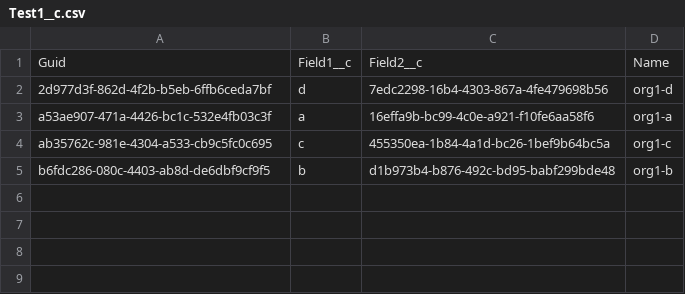
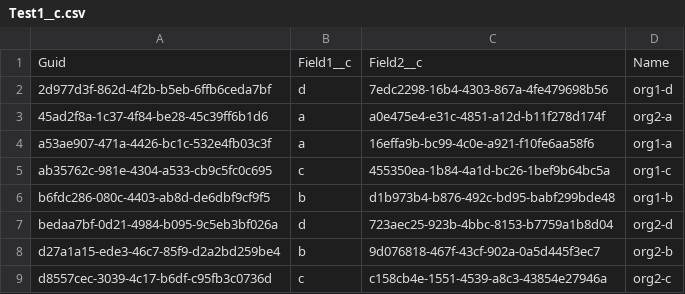
Before and after one commit to wclapier/release-test, a CSV file: Test1__c.csv, drawn as a sheet.

```diff
--- a/Test1__c.csv
+++ b/Test1__c.csv
@@ -2,2 +2,3 @@
 2d977d3f-862d-4f2b-b5eb-6ffb6ceda7bf,d,7edc2298-16b4-4303-867a-4fe479698b56,org1-d
+45ad2f8a-1c37-4f84-be28-45c39ff6b1d6,a,a0e475e4-e31c-4851-a12d-b11f278d174f,org2-a
 a53ae907-471a-4426-bc1c-532e4fb03c3f,a,16effa9b-bc99-4c0e-a921-f10fe6aa58f6,org1-a
@@ -5 +6,4 @@ ab35762c-981e-4304-a533-cb9c5fc0c695,c,455350ea-1b84-4a1d-bc26-1bef9b64bc5a,org1
 b6fdc286-080c-4403-ab8d-de6dbf9cf9f5,b,d1b973b4-b876-492c-bd95-babf299bde48,org1-b
+bedaa7bf-0d21-4984-b095-9c5eb3bf026a,d,723aec25-923b-4bbc-8153-b7759a1b8d04,org2-d
+d27a1a15-ede3-46c7-85f9-d2a2bd259be4,b,9d076818-467f-43cf-902a-0a5d445f3ec7,org2-b
+d8557cec-3039-4c17-b6df-c95fb3c0736d,c,c158cb4e-1551-4539-a8c3-43854e27946a,org2-c
```
Also changed, not shown: Test2__c.csv, Test4__c.csv, 1 other file.
